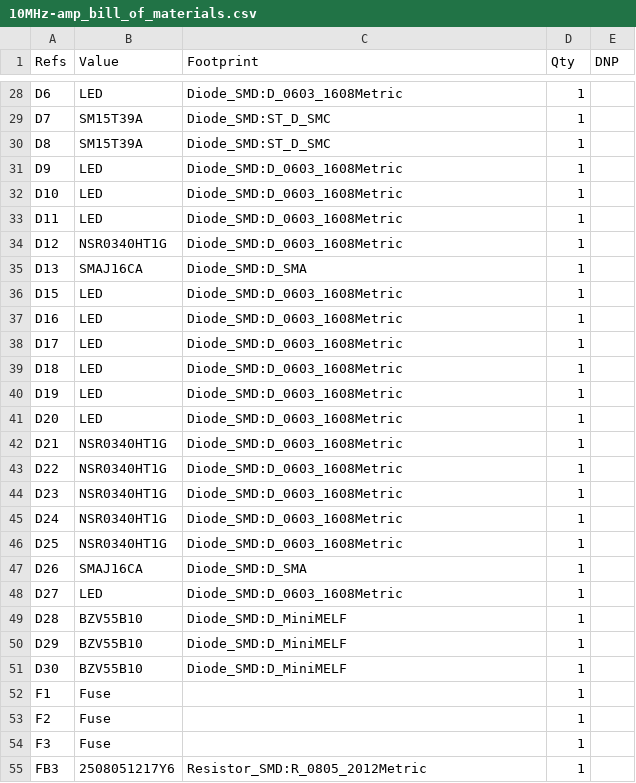
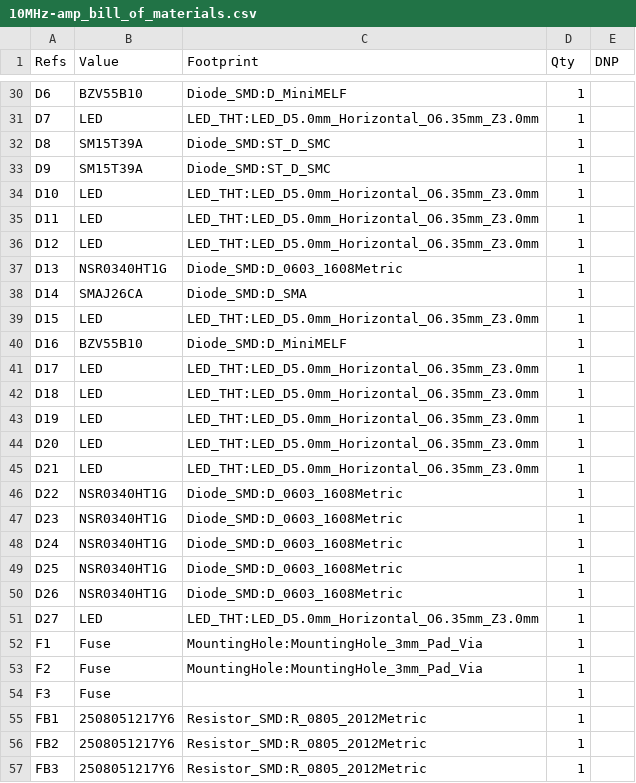
Before and after one commit to sirlilpanda/10MHz-20v-pkpk-amp, a CSV file: docs/BOM/10MHz-amp_bill_of_materials.csv, drawn as a sheet; only a part is shown, gaps mark what is left out; the diff covers the shown part only.

```diff
--- a/docs/BOM/10MHz-amp_bill_of_materials.csv
+++ b/docs/BOM/10MHz-amp_bill_of_materials.csv
@@ -28,16 +30,17 @@
-"D6","LED","Diode_SMD:D_0603_1608Metric","1",""
-"D7","SM15T39A","Diode_SMD:ST_D_SMC","1",""
+"D6","BZV55B10","Diode_SMD:D_MiniMELF","1",""
+"D7","LED","LED_THT:LED_D5.0mm_Horizontal_O6.35mm_Z3.0mm","1",""
 "D8","SM15T39A","Diode_SMD:ST_D_SMC","1",""
-"D9","LED","Diode_SMD:D_0603_1608Metric","1",""
-"D10","LED","Diode_SMD:D_0603_1608Metric","1",""
-"D11","LED","Diode_SMD:D_0603_1608Metric","1",""
-"D12","NSR0340HT1G","Diode_SMD:D_0603_1608Metric","1",""
-"D13","SMAJ16CA","Diode_SMD:D_SMA","1",""
-"D15","LED","Diode_SMD:D_0603_1608Metric","1",""
-"D16","LED","Diode_SMD:D_0603_1608Metric","1",""
-"D17","LED","Diode_SMD:D_0603_1608Metric","1",""
-"D18","LED","Diode_SMD:D_0603_1608Metric","1",""
-"D19","LED","Diode_SMD:D_0603_1608Metric","1",""
-"D20","LED","Diode_SMD:D_0603_1608Metric","1",""
-"D21","NSR0340HT1G","Diode_SMD:D_0603_1608Metric","1",""
+"D9","SM15T39A","Diode_SMD:ST_D_SMC","1",""
+"D10","LED","LED_THT:LED_D5.0mm_Horizontal_O6.35mm_Z3.0mm","1",""
+"D11","LED","LED_THT:LED_D5.0mm_Horizontal_O6.35mm_Z3.0mm","1",""
+"D12","LED","LED_THT:LED_D5.0mm_Horizontal_O6.35mm_Z3.0mm","1",""
+"D13","NSR0340HT1G","Diode_SMD:D_0603_1608Metric","1",""
+"D14","SMAJ26CA","Diode_SMD:D_SMA","1",""
+"D15","LED","LED_THT:LED_D5.0mm_Horizontal_O6.35mm_Z3.0mm","1",""
+"D16","BZV55B10","Diode_SMD:D_MiniMELF","1",""
+"D17","LED","LED_THT:LED_D5.0mm_Horizontal_O6.35mm_Z3.0mm","1",""
+"D18","LED","LED_THT:LED_D5.0mm_Horizontal_O6.35mm_Z3.0mm","1",""
+"D19","LED","LED_THT:LED_D5.0mm_Horizontal_O6.35mm_Z3.0mm","1",""
+"D20","LED","LED_THT:LED_D5.0mm_Horizontal_O6.35mm_Z3.0mm","1",""
+"D21","LED","LED_THT:LED_D5.0mm_Horizontal_O6.35mm_Z3.0mm","1",""
 "D22","NSR0340HT1G","Diode_SMD:D_0603_1608Metric","1",""
@@ -46,10 +49,9 @@
 "D25","NSR0340HT1G","Diode_SMD:D_0603_1608Metric","1",""
-"D26","SMAJ16CA","Diode_SMD:D_SMA","1",""
-"D27","LED","Diode_SMD:D_0603_1608Metric","1",""
-"D28","BZV55B10","Diode_SMD:D_MiniMELF","1",""
-"D29","BZV55B10","Diode_SMD:D_MiniMELF","1",""
-"D30","BZV55B10","Diode_SMD:D_MiniMELF","1",""
-"F1","Fuse","","1",""
-"F2","Fuse","","1",""
+"D26","NSR0340HT1G","Diode_SMD:D_0603_1608Metric","1",""
+"D27","LED","LED_THT:LED_D5.0mm_Horizontal_O6.35mm_Z3.0mm","1",""
+"F1","Fuse","MountingHole:MountingHole_3mm_Pad_Via","1",""
+"F2","Fuse","MountingHole:MountingHole_3mm_Pad_Via","1",""
 "F3","Fuse","","1",""
+"FB1","2508051217Y6","Resistor_SMD:R_0805_2012Metric","1",""
+"FB2","2508051217Y6","Resistor_SMD:R_0805_2012Metric","1",""
 "FB3","2508051217Y6","Resistor_SMD:R_0805_2012Metric","1",""
```
Also changed, not shown: 13 added rows, 3 removed rows and 93 edited cells elsewhere in this file, 4 other files.
